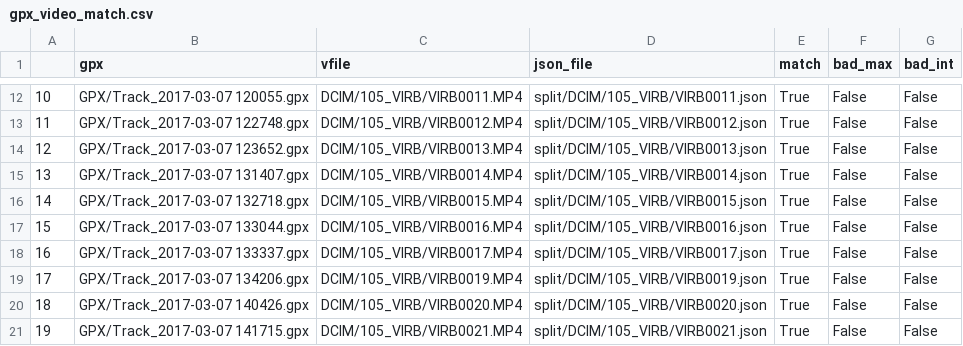
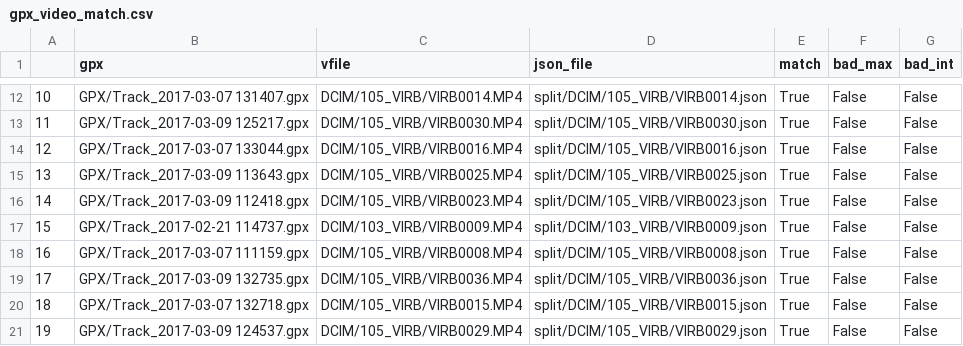
Before and after one commit to JHWu92/Cycling_safety, a CSV file: video_gpx/test_data/gpx_video_match.csv, drawn as a sheet; only a part is shown, gaps mark what is left out; the diff covers the shown part only.

```diff
--- a/video_gpx/test_data/gpx_video_match.csv
+++ b/video_gpx/test_data/gpx_video_match.csv
@@ -12,10 +12,10 @@
-10,GPX/Track_2017-03-07 120055.gpx,DCIM/105_VIRB/VIRB0011.MP4,split/DCIM/105_VIRB/VIRB0011.json,True,False,False
-11,GPX/Track_2017-03-07 122748.gpx,DCIM/105_VIRB/VIRB0012.MP4,split/DCIM/105_VIRB/VIRB0012.json,True,False,False
-12,GPX/Track_2017-03-07 123652.gpx,DCIM/105_VIRB/VIRB0013.MP4,split/DCIM/105_VIRB/VIRB0013.json,True,False,False
-13,GPX/Track_2017-03-07 131407.gpx,DCIM/105_VIRB/VIRB0014.MP4,split/DCIM/105_VIRB/VIRB0014.json,True,False,False
-14,GPX/Track_2017-03-07 132718.gpx,DCIM/105_VIRB/VIRB0015.MP4,split/DCIM/105_VIRB/VIRB0015.json,True,False,False
-15,GPX/Track_2017-03-07 133044.gpx,DCIM/105_VIRB/VIRB0016.MP4,split/DCIM/105_VIRB/VIRB0016.json,True,False,False
-16,GPX/Track_2017-03-07 133337.gpx,DCIM/105_VIRB/VIRB0017.MP4,split/DCIM/105_VIRB/VIRB0017.json,True,False,False
-17,GPX/Track_2017-03-07 134206.gpx,DCIM/105_VIRB/VIRB0019.MP4,split/DCIM/105_VIRB/VIRB0019.json,True,False,False
-18,GPX/Track_2017-03-07 140426.gpx,DCIM/105_VIRB/VIRB0020.MP4,split/DCIM/105_VIRB/VIRB0020.json,True,False,False
-19,GPX/Track_2017-03-07 141715.gpx,DCIM/105_VIRB/VIRB0021.MP4,split/DCIM/105_VIRB/VIRB0021.json,True,False,False
+10,GPX/Track_2017-03-07 131407.gpx,DCIM/105_VIRB/VIRB0014.MP4,split/DCIM/105_VIRB/VIRB0014.json,True,False,False
+11,GPX/Track_2017-03-09 125217.gpx,DCIM/105_VIRB/VIRB0030.MP4,split/DCIM/105_VIRB/VIRB0030.json,True,False,False
+12,GPX/Track_2017-03-07 133044.gpx,DCIM/105_VIRB/VIRB0016.MP4,split/DCIM/105_VIRB/VIRB0016.json,True,False,False
+13,GPX/Track_2017-03-09 113643.gpx,DCIM/105_VIRB/VIRB0025.MP4,split/DCIM/105_VIRB/VIRB0025.json,True,False,False
+14,GPX/Track_2017-03-09 112418.gpx,DCIM/105_VIRB/VIRB0023.MP4,split/DCIM/105_VIRB/VIRB0023.json,True,False,False
+15,GPX/Track_2017-02-21 114737.gpx,DCIM/103_VIRB/VIRB0009.MP4,split/DCIM/103_VIRB/VIRB0009.json,True,False,False
+16,GPX/Track_2017-03-07 111159.gpx,DCIM/105_VIRB/VIRB0008.MP4,split/DCIM/105_VIRB/VIRB0008.json,True,False,False
+17,GPX/Track_2017-03-09 132735.gpx,DCIM/105_VIRB/VIRB0036.MP4,split/DCIM/105_VIRB/VIRB0036.json,True,False,False
+18,GPX/Track_2017-03-07 132718.gpx,DCIM/105_VIRB/VIRB0015.MP4,split/DCIM/105_VIRB/VIRB0015.json,True,False,False
+19,GPX/Track_2017-03-09 124537.gpx,DCIM/105_VIRB/VIRB0029.MP4,split/DCIM/105_VIRB/VIRB0029.json,True,False,False
```
Also changed, not shown: 104 edited cells elsewhere in this file.
